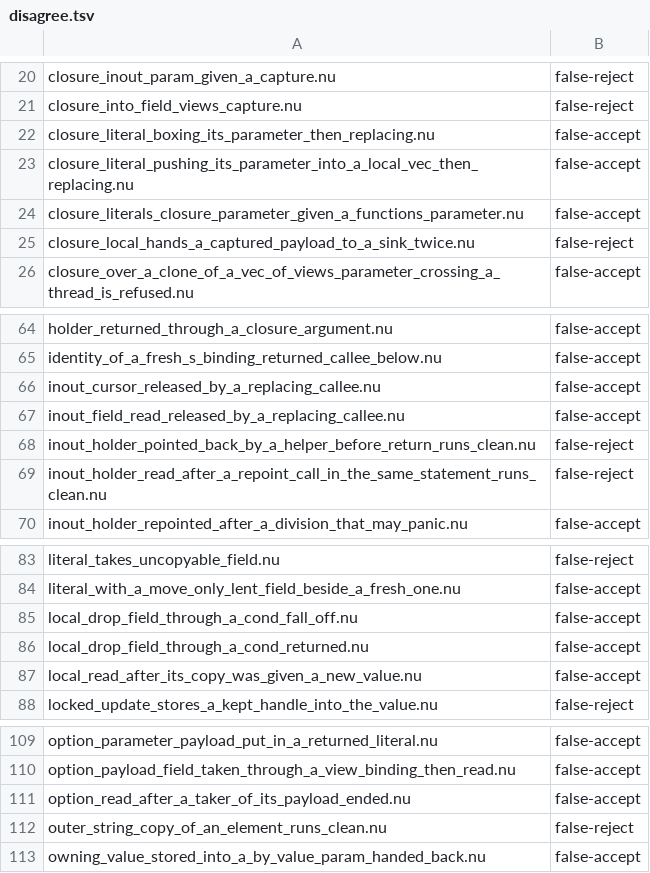
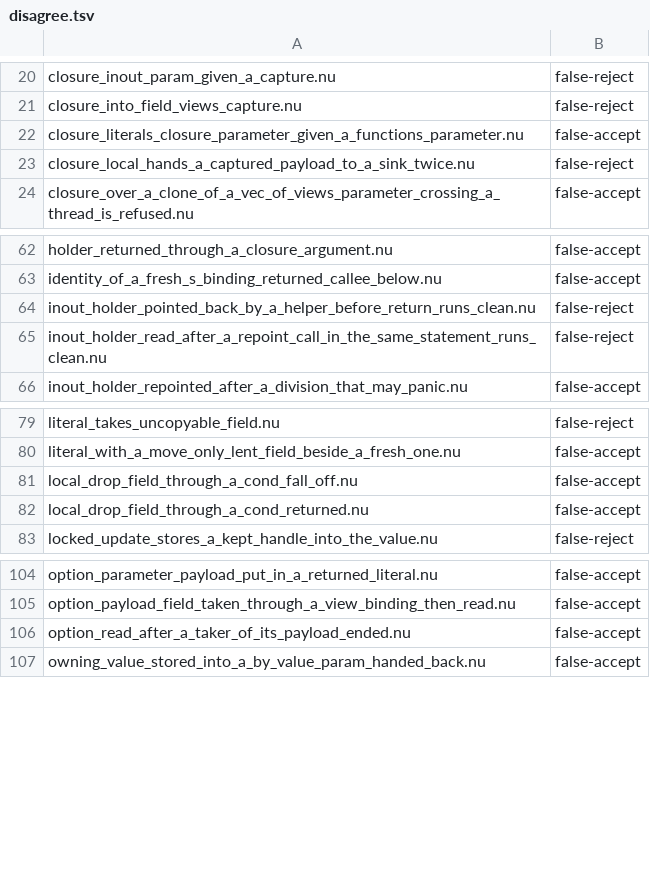
Before and after one commit to nurl-lang/nurl, a TSV file: tools/ncore/disagree.tsv, drawn as a sheet; only a part is shown, gaps mark what is left out.

```diff
--- a/tools/ncore/disagree.tsv
+++ b/tools/ncore/disagree.tsv
@@ -21,4 +21,2 @@ closure_inout_param_given_a_capture.nu	false-reject
 closure_into_field_views_capture.nu	false-reject
-closure_literal_boxing_its_parameter_then_replacing.nu	false-accept
-closure_literal_pushing_its_parameter_into_a_local_vec_then_replacing.nu	false-accept
 closure_literals_closure_parameter_given_a_functions_parameter.nu	false-accept
@@ -65,4 +63,2 @@ holder_returned_through_a_closure_argument.nu	false-accept
 identity_of_a_fresh_s_binding_returned_callee_below.nu	false-accept
-inout_cursor_released_by_a_replacing_callee.nu	false-accept
-inout_field_read_released_by_a_replacing_callee.nu	false-accept
 inout_holder_pointed_back_by_a_helper_before_return_runs_clean.nu	false-reject
@@ -86,3 +82,2 @@ local_drop_field_through_a_cond_fall_off.nu	false-accept
 local_drop_field_through_a_cond_returned.nu	false-accept
-local_read_after_its_copy_was_given_a_new_value.nu	false-accept
 locked_update_stores_a_kept_handle_into_the_value.nu	false-reject
@@ -111,3 +106,2 @@ option_payload_field_taken_through_a_view_binding_then_read.nu	false-accept
 option_read_after_a_taker_of_its_payload_ended.nu	false-accept
-outer_string_copy_of_an_element_runs_clean.nu	false-reject
 owning_value_stored_into_a_by_value_param_handed_back.nu	false-accept
```
Also changed, not shown: 7 other files.
